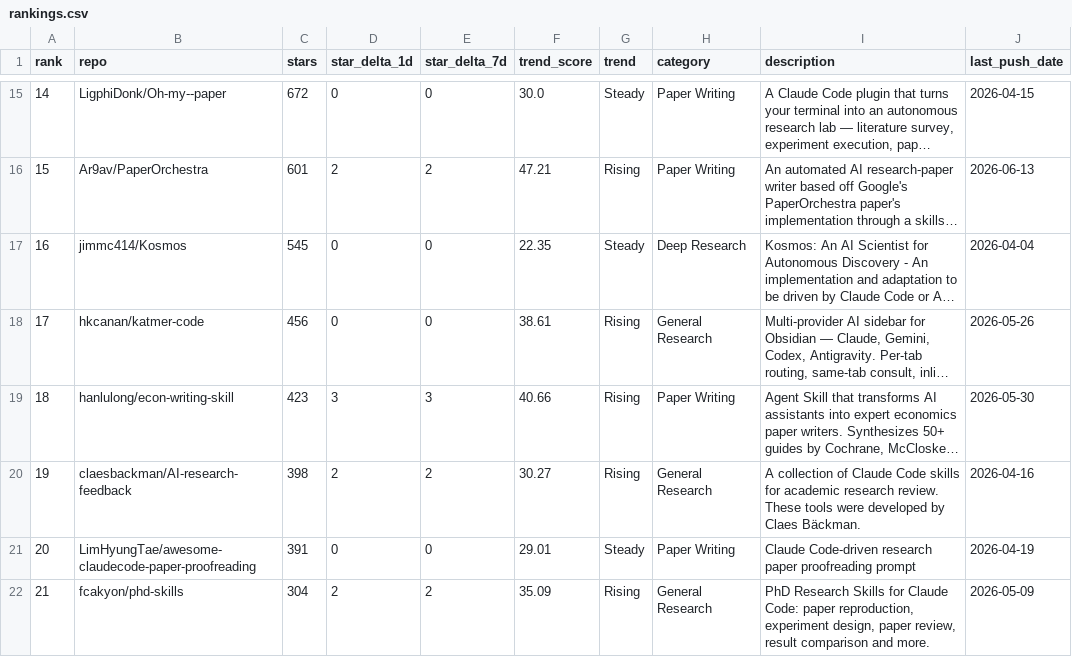
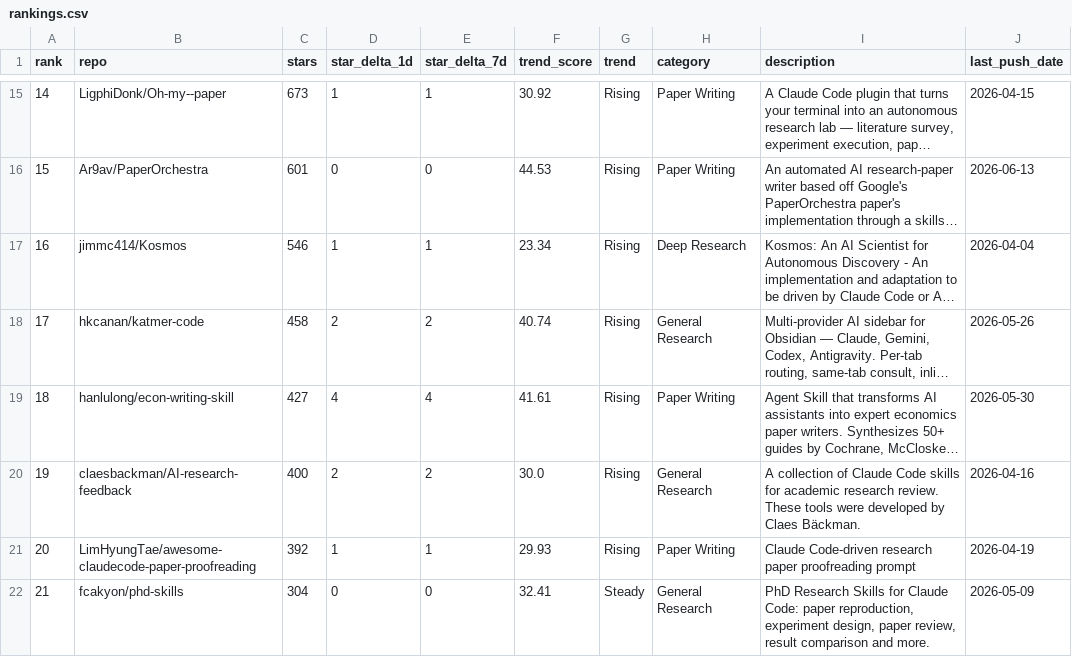
Before and after one commit to kael-odin/awesome-academic-research-skills, a CSV file: data/rankings.csv, drawn as a sheet; only a part is shown, gaps mark what is left out; long unchanged cells end in …; the diff covers the shown part only; the diff names each change by its address in the sheet, - before the commit and + after, or states it on an @@ line.

```diff
--- a/data/rankings.csv
+++ b/data/rankings.csv
-C15 (stars): 672
+C15 (stars): 673
-D15 (star_delta_1d): 0
+D15 (star_delta_1d): 1
-E15 (star_delta_7d): 0
+E15 (star_delta_7d): 1
-F15 (trend_score): 30.0
+F15 (trend_score): 30.92
-G15 (trend): Steady
+G15 (trend): Rising
-D16 (star_delta_1d): 2
+D16 (star_delta_1d): 0
-E16 (star_delta_7d): 2
+E16 (star_delta_7d): 0
-F16 (trend_score): 47.21
+F16 (trend_score): 44.53
-C17 (stars): 545
+C17 (stars): 546
-D17 (star_delta_1d): 0
+D17 (star_delta_1d): 1
-E17 (star_delta_7d): 0
+E17 (star_delta_7d): 1
-F17 (trend_score): 22.35
+F17 (trend_score): 23.34
-G17 (trend): Steady
+G17 (trend): Rising
-C18 (stars): 456
+C18 (stars): 458
-D18 (star_delta_1d): 0
+D18 (star_delta_1d): 2
-E18 (star_delta_7d): 0
+E18 (star_delta_7d): 2
-F18 (trend_score): 38.61
+F18 (trend_score): 40.74
-C19 (stars): 423
+C19 (stars): 427
-D19 (star_delta_1d): 3
+D19 (star_delta_1d): 4
-E19 (star_delta_7d): 3
+E19 (star_delta_7d): 4
-F19 (trend_score): 40.66
+F19 (trend_score): 41.61
-C20 (stars): 398
+C20 (stars): 400
-F20 (trend_score): 30.27
+F20 (trend_score): 30.0
-C21 (stars): 391
+C21 (stars): 392
-D21 (star_delta_1d): 0
+D21 (star_delta_1d): 1
-E21 (star_delta_7d): 0
+E21 (star_delta_7d): 1
-F21 (trend_score): 29.01
+F21 (trend_score): 29.93
-G21 (trend): Steady
+G21 (trend): Rising
-D22 (star_delta_1d): 2
+D22 (star_delta_1d): 0
-E22 (star_delta_7d): 2
+E22 (star_delta_7d): 0
-F22 (trend_score): 35.09
+F22 (trend_score): 32.41
-G22 (trend): Rising
+G22 (trend): Steady
```
Also changed, not shown: 59 edited cells elsewhere in this file, 3 other files.
